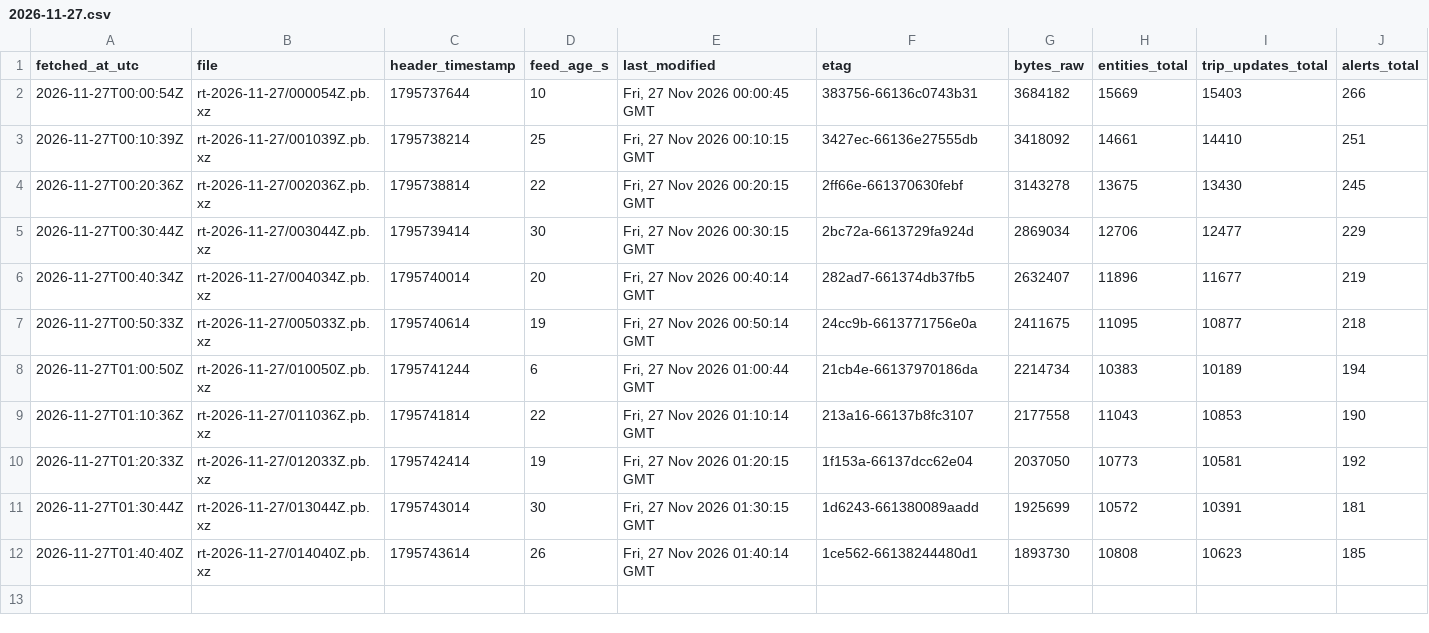
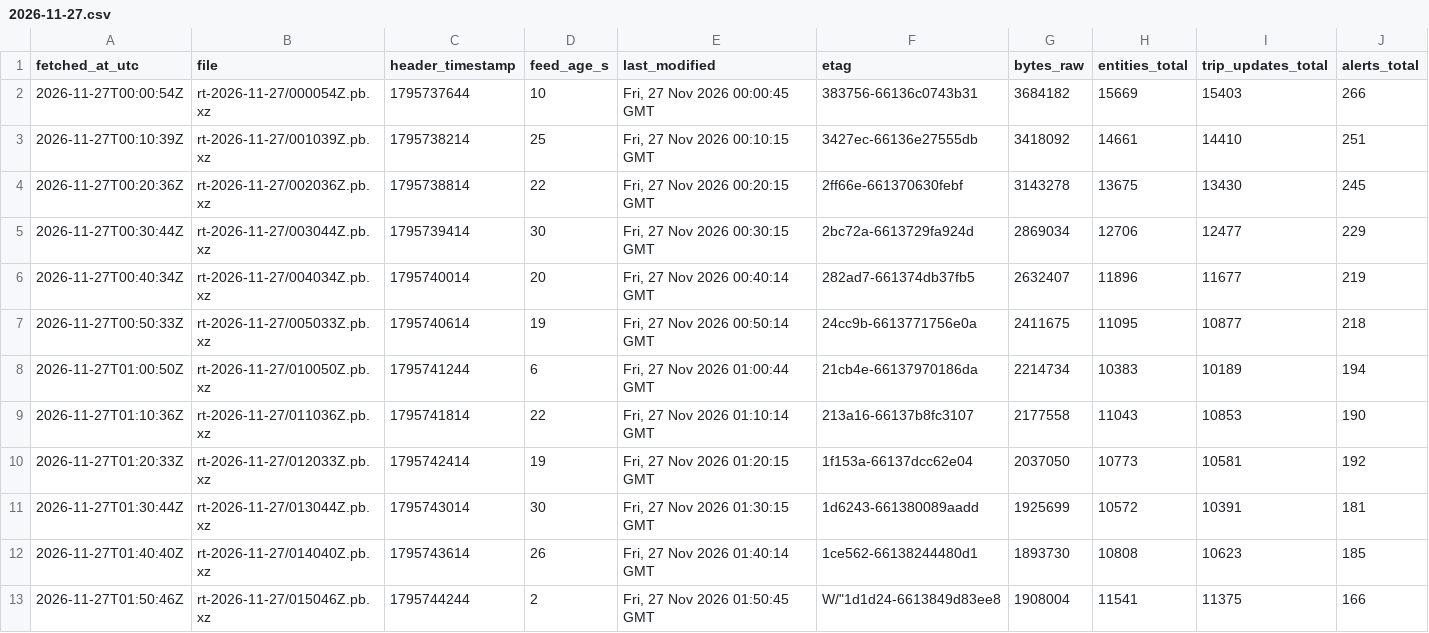
Before and after one commit to FabianGlueck/gtfs-rt-recorder, a CSV file: data/index/2026-11-27.csv, drawn as a sheet; only a part is shown; rows hold the shown columns only; the diff names each change by its address in the sheet, - before the commit and + after, or states it on an @@ line.

```diff
--- a/data/index/2026-11-27.csv
+++ b/data/index/2026-11-27.csv
+row 13: 2026-11-27T01:50:46Z | rt-2026-11-27/015046Z.pb.xz | 1795744244 | 2 | Fri, 27 Nov 2026 01:50:45 GMT | W/"1d1d24-6613849d83ee8 | 1908004 | 11541 | 11375 | 166
```
